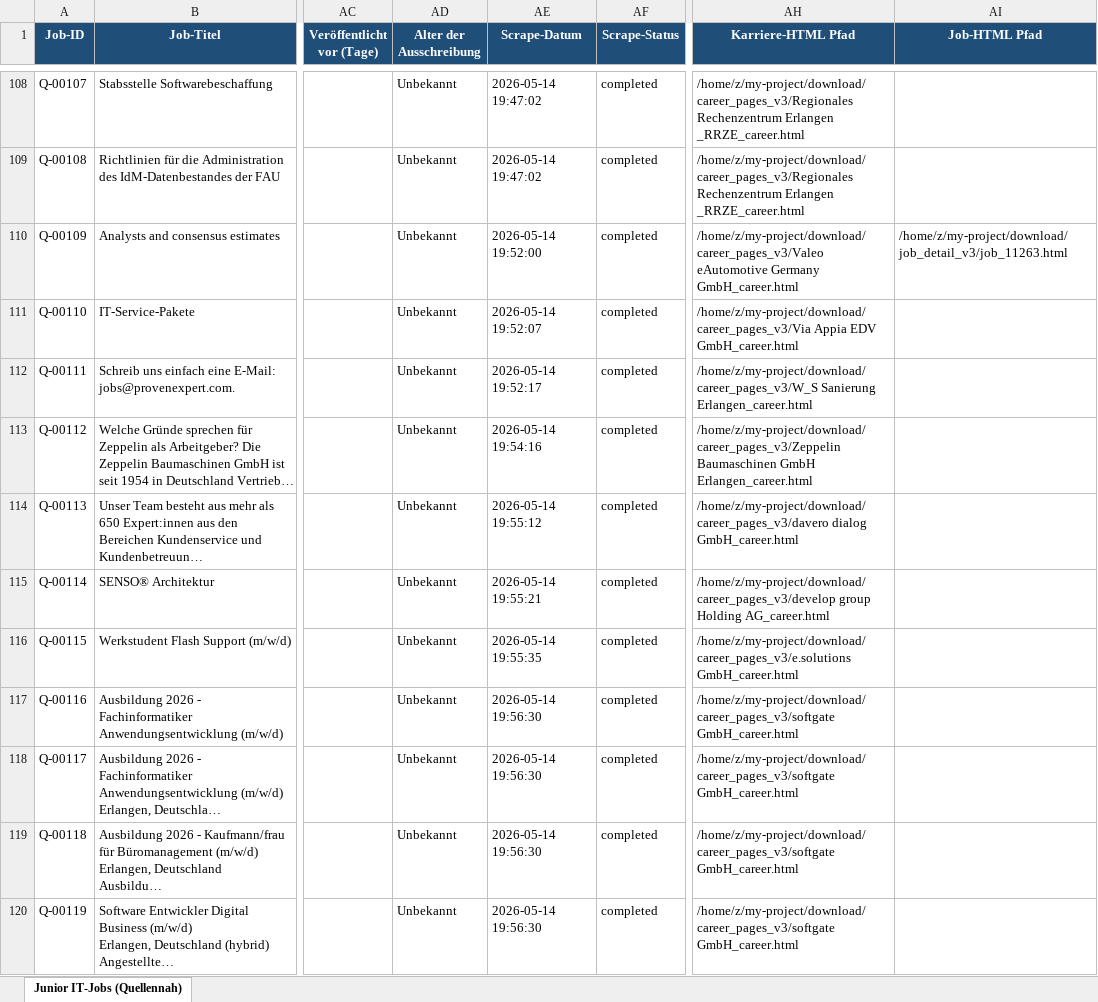
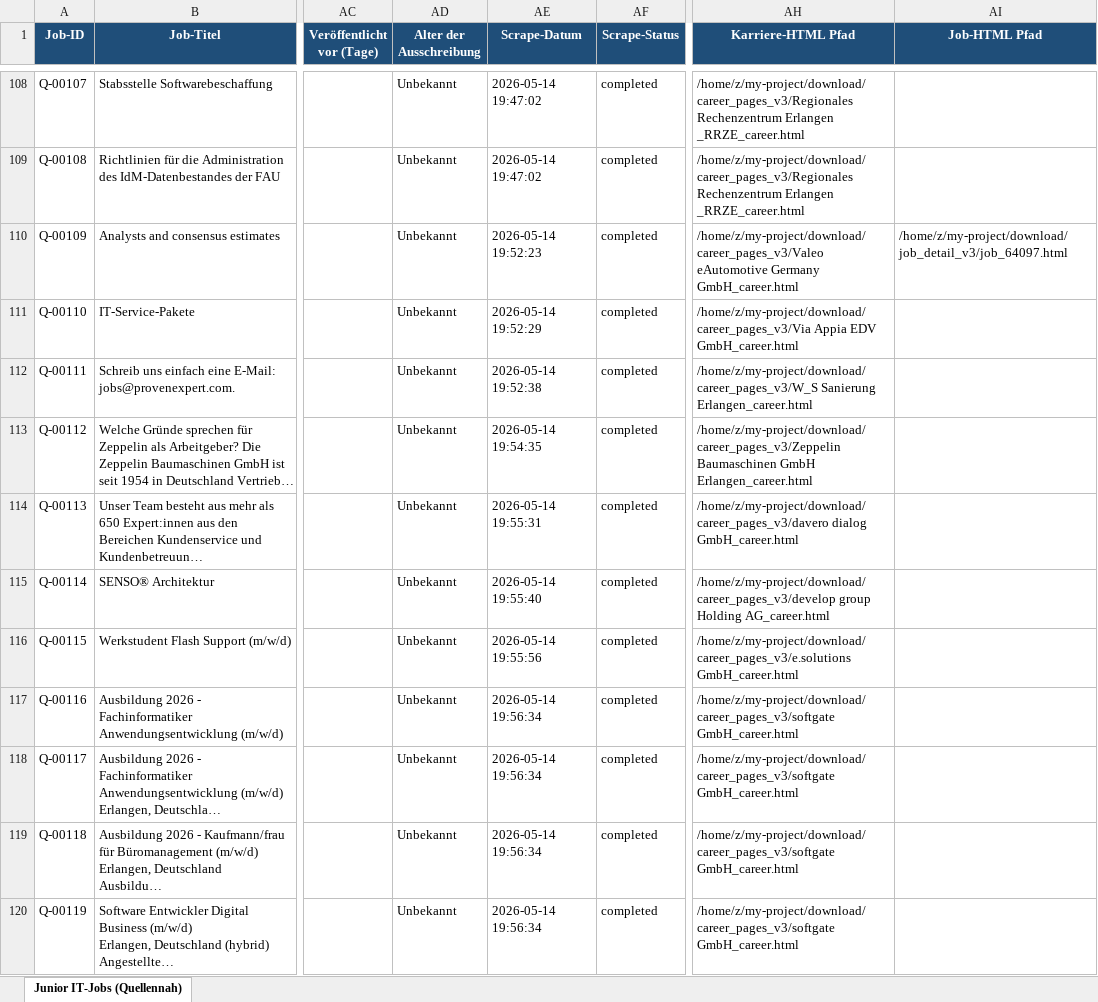
Before and after one commit to BirdNest055/Heyjobs, an Excel workbook: download/Junior_IT_Jobs_Quellennah.xlsx, sheet Junior IT-Jobs (Quellennah), drawn as a sheet; only a part is shown, gaps mark what is left out; long unchanged cells end in …; values as stored, in another font and other column widths than the file's, no borders; the diff names each change by its address in the sheet, - before the commit and + after, or states it on an @@ line.

Commit message:
Junior IT-Jobs quellennah - 119 Jobs (+8)

```diff
--- a/download/Junior_IT_Jobs_Quellennah.xlsx (sheet Junior IT-Jobs (Quellennah))
+++ b/download/Junior_IT_Jobs_Quellennah.xlsx (sheet Junior IT-Jobs (Quellennah))
-AE110 (Scrape-Datum): 2026-05-14 19:52:00
+AE110 (Scrape-Datum): 2026-05-14 19:52:23
-AI110 (Job-HTML Pfad): /home/z/my-project/download/job_detail_v3/job_11263.html
+AI110 (Job-HTML Pfad): /home/z/my-project/download/job_detail_v3/job_64097.html
-AE111 (Scrape-Datum): 2026-05-14 19:52:07
+AE111 (Scrape-Datum): 2026-05-14 19:52:29
-AE112 (Scrape-Datum): 2026-05-14 19:52:17
+AE112 (Scrape-Datum): 2026-05-14 19:52:38
-AE113 (Scrape-Datum): 2026-05-14 19:54:16
+AE113 (Scrape-Datum): 2026-05-14 19:54:35
-AE114 (Scrape-Datum): 2026-05-14 19:55:12
+AE114 (Scrape-Datum): 2026-05-14 19:55:31
-AE115 (Scrape-Datum): 2026-05-14 19:55:21
+AE115 (Scrape-Datum): 2026-05-14 19:55:40
-AE116 (Scrape-Datum): 2026-05-14 19:55:35
+AE116 (Scrape-Datum): 2026-05-14 19:55:56
-AE117:AE120 (Scrape-Datum): 2026-05-14 19:56:30
+AE117:AE120 (Scrape-Datum): 2026-05-14 19:56:34
```
Also changed, not shown: 1 other file.
